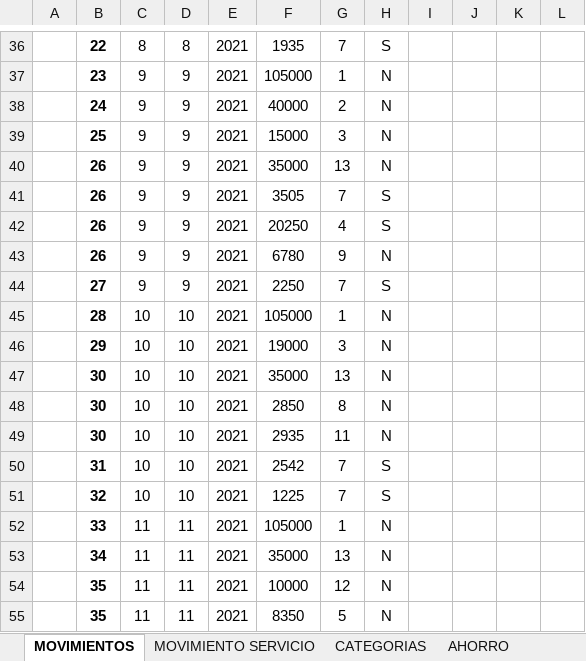
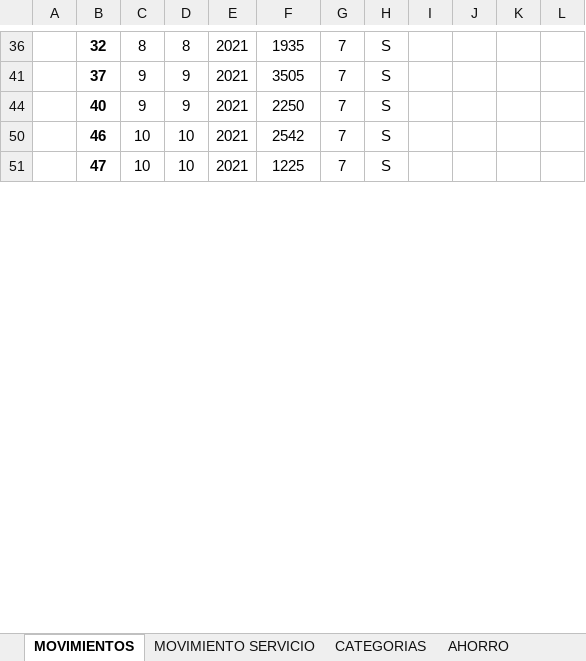
Before and after one commit to amagalifv/Proyecto_Lab2, an Excel workbook: Dataset inicial.xlsx, sheet MOVIMIENTOS, drawn as a sheet; only a part is shown, gaps mark what is left out; values as stored, in another font and other column widths than the file's, no borders; the diff covers the shown part only; the diff names each change by its address in the sheet, - before the commit and + after, or states it on an @@ line.

```diff
--- a/Dataset inicial.xlsx (sheet MOVIMIENTOS)
+++ b/Dataset inicial.xlsx (sheet MOVIMIENTOS)
-B36: 22
+B36: 32
-row 37:  | 23 | 9 | 9 | 2021 | 105000 | 1 | N
-row 38:  | 24 | 9 | 9 | 2021 | 40000 | 2 | N
-row 39:  | 25 | 9 | 9 | 2021 | 15000 | 3 | N
-row 40:  | 26 | 9 | 9 | 2021 | 35000 | 13 | N
-B41: 26
+B41: 37
-row 42:  | 26 | 9 | 9 | 2021 | 20250 | 4 | S
-row 43:  | 26 | 9 | 9 | 2021 | 6780 | 9 | N
-B44: 27
+B44: 40
-row 45:  | 28 | 10 | 10 | 2021 | 105000 | 1 | N
-row 46:  | 29 | 10 | 10 | 2021 | 19000 | 3 | N
-row 47:  | 30 | 10 | 10 | 2021 | 35000 | 13 | N
-row 48:  | 30 | 10 | 10 | 2021 | 2850 | 8 | N
-row 49:  | 30 | 10 | 10 | 2021 | 2935 | 11 | N
-B50: 31
+B50: 46
-B51: 32
+B51: 47
-row 52:  | 33 | 11 | 11 | 2021 | 105000 | 1 | N
-row 53:  | 34 | 11 | 11 | 2021 | 35000 | 13 | N
-row 54:  | 35 | 11 | 11 | 2021 | 10000 | 12 | N
-row 55:  | 35 | 11 | 11 | 2021 | 8350 | 5 | N
```
Also changed, not shown: 37 removed rows, 5 hidden or unhidden rows and 14 edited cells elsewhere in this sheet, sheet MOVIMIENTO SERVICIO, hidden cells, 14 other files.
